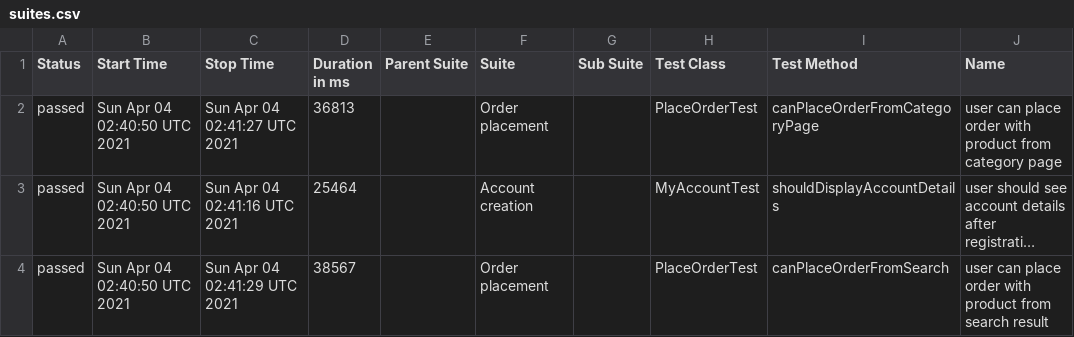
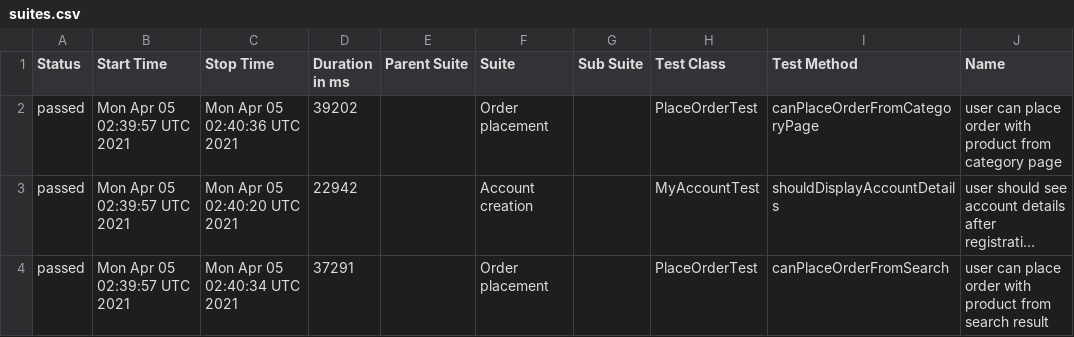
Before and after one commit to isandratskiy/automationpractice-github-actions-demo, a CSV file: data/suites.csv, drawn as a sheet; only a part is shown; long unchanged cells end in …; the diff names each change by its address in the sheet, - before the commit and + after, or states it on an @@ line.

```diff
--- a/data/suites.csv
+++ b/data/suites.csv
-B2:B4 (Start Time): Sun Apr 04 02:40:50 UTC 2021
+B2:B4 (Start Time): Mon Apr 05 02:39:57 UTC 2021
-C2 (Stop Time): Sun Apr 04 02:41:27 UTC 2021
+C2 (Stop Time): Mon Apr 05 02:40:36 UTC 2021
-D2 (Duration in ms): 36813
+D2 (Duration in ms): 39202
-C3 (Stop Time): Sun Apr 04 02:41:16 UTC 2021
+C3 (Stop Time): Mon Apr 05 02:40:20 UTC 2021
-D3 (Duration in ms): 25464
+D3 (Duration in ms): 22942
-C4 (Stop Time): Sun Apr 04 02:41:29 UTC 2021
+C4 (Stop Time): Mon Apr 05 02:40:34 UTC 2021
-D4 (Duration in ms): 38567
+D4 (Duration in ms): 37291
```
Also changed, not shown: 16 other files.
